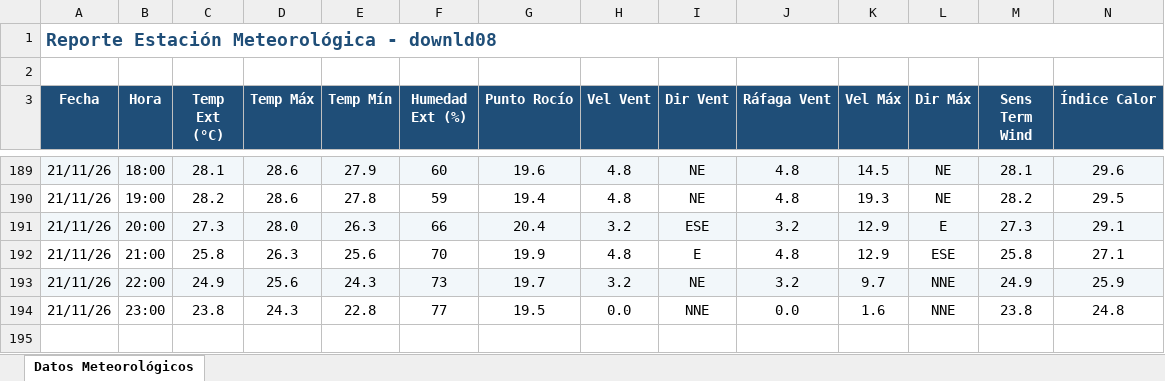
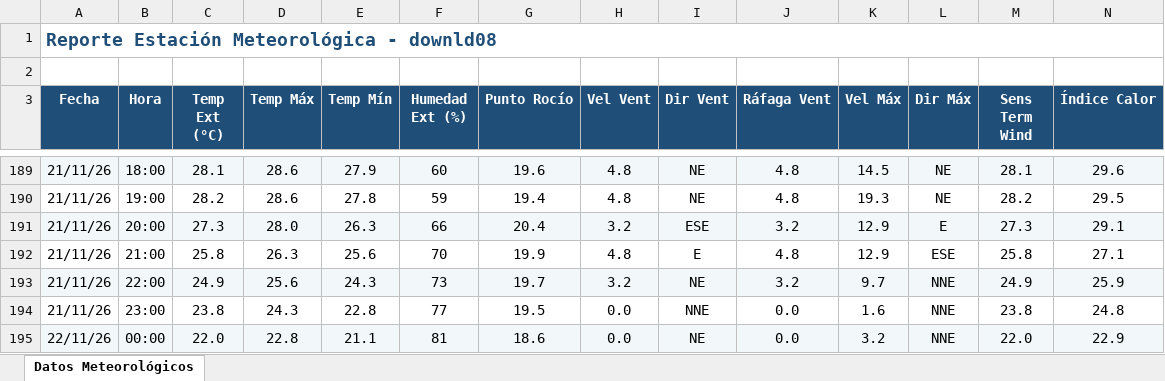
Before and after one commit to intasalta/ema_cerrillos, an Excel workbook: downld08.xlsx, sheet Datos Meteorológicos, drawn as a sheet; only a part is shown, gaps mark what is left out; values as stored, in another font and other column widths than the file's, no borders; rows hold the shown columns only; the diff names each change by its address in the sheet, - before the commit and + after, or states it on an @@ line.

```diff
--- a/downld08.xlsx (sheet Datos Meteorológicos)
+++ b/downld08.xlsx (sheet Datos Meteorológicos)
+row 195: 22/11/26 | 00:00 | 22.0 | 22.8 | 21.1 | 81 | 18.6 | 0.0 | NE | 0.0 | 3.2 | NNE | 22.0 | 22.9
```
Also changed, not shown: downld02.xlsx, 2 other files.
